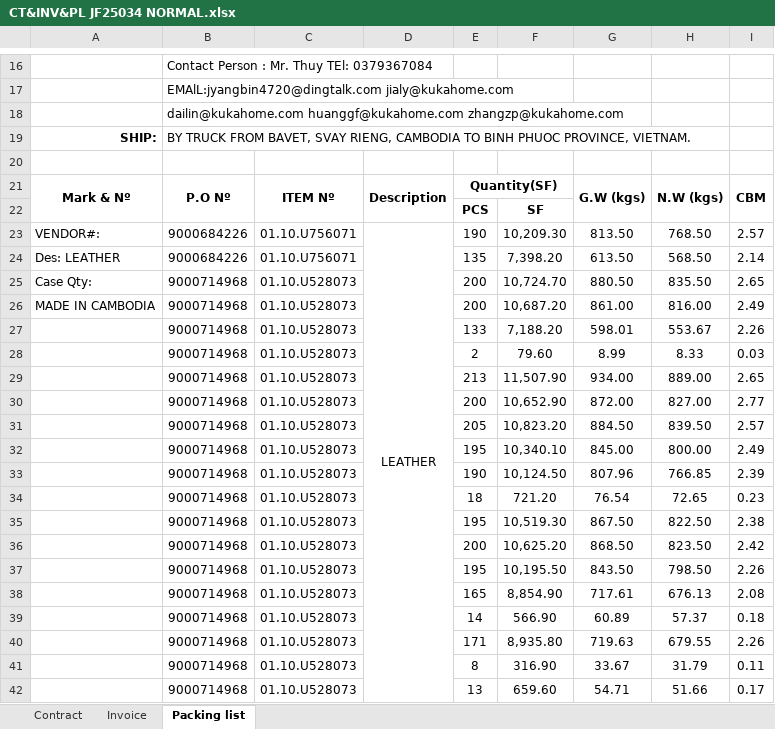
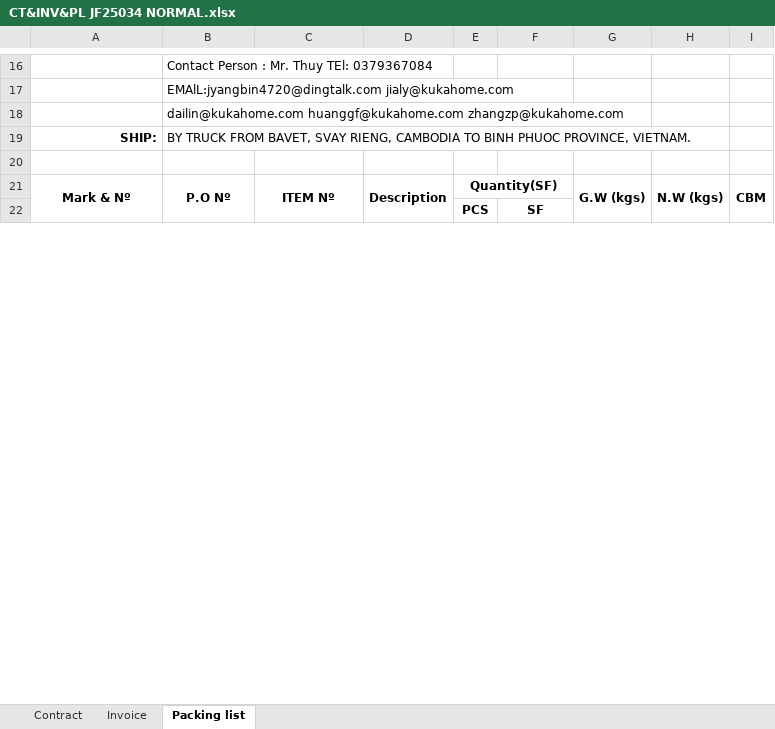
Before and after one commit to GiyoXD/inv_pkl_contract_creation, an Excel workbook: result/JF25034/CT&INV&PL JF25034 NORMAL.xlsx, sheet Packing list, drawn as a sheet; only a part is shown, gaps mark what is left out; values as stored, in another font and other column widths than the file's, no borders; charts and pictures not drawn; removed rows and columns are numbered as before the commit, all else as after; the diff covers the shown part only; the diff names each change by its address in the sheet, - before the commit and + after, or states it on an @@ line.

```diff
--- a/result/JF25034/CT&INV&PL JF25034 NORMAL.xlsx (sheet Packing list)
+++ b/result/JF25034/CT&INV&PL JF25034 NORMAL.xlsx (sheet Packing list)
-row 23: VENDOR#: | 9000684226 | 01.10.U756071 | LEATHER | 190 | 10,209.30 | 813.50 | 768.50 | 2.57
-row 24: Des: LEATHER | 9000684226 | 01.10.U756071 |  | 135 | 7,398.20 | 613.50 | 568.50 | 2.14
-row 25: Case Qty: | 9000714968 | 01.10.U528073 |  | 200 | 10,724.70 | 880.50 | 835.50 | 2.65
-row 26: MADE IN CAMBODIA | 9000714968 | 01.10.U528073 |  | 200 | 10,687.20 | 861.00 | 816.00 | 2.49
-row 27:  | 9000714968 | 01.10.U528073 |  | 133 | 7,188.20 | 598.01 | 553.67 | 2.26
-row 28:  | 9000714968 | 01.10.U528073 |  | 2 | 79.60 | 8.99 | 8.33 | 0.03
-row 29:  | 9000714968 | 01.10.U528073 |  | 213 | 11,507.90 | 934.00 | 889.00 | 2.65
-row 30:  | 9000714968 | 01.10.U528073 |  | 200 | 10,652.90 | 872.00 | 827.00 | 2.77
-row 31:  | 9000714968 | 01.10.U528073 |  | 205 | 10,823.20 | 884.50 | 839.50 | 2.57
-row 32:  | 9000714968 | 01.10.U528073 |  | 195 | 10,340.10 | 845.00 | 800.00 | 2.49
-row 33:  | 9000714968 | 01.10.U528073 |  | 190 | 10,124.50 | 807.96 | 766.85 | 2.39
-row 34:  | 9000714968 | 01.10.U528073 |  | 18 | 721.20 | 76.54 | 72.65 | 0.23
-row 35:  | 9000714968 | 01.10.U528073 |  | 195 | 10,519.30 | 867.50 | 822.50 | 2.38
-row 36:  | 9000714968 | 01.10.U528073 |  | 200 | 10,625.20 | 868.50 | 823.50 | 2.42
-row 37:  | 9000714968 | 01.10.U528073 |  | 195 | 10,195.50 | 843.50 | 798.50 | 2.26
-row 38:  | 9000714968 | 01.10.U528073 |  | 165 | 8,854.90 | 717.61 | 676.13 | 2.08
-row 39:  | 9000714968 | 01.10.U528073 |  | 14 | 566.90 | 60.89 | 57.37 | 0.18
-row 40:  | 9000714968 | 01.10.U528073 |  | 171 | 8,935.80 | 719.63 | 679.55 | 2.26
-row 41:  | 9000714968 | 01.10.U528073 |  | 8 | 316.90 | 33.67 | 31.79 | 0.11
-row 42:  | 9000714968 | 01.10.U528073 |  | 13 | 659.60 | 54.71 | 51.66 | 0.17
```
Also changed, not shown: 12 added rows, 47 removed rows and 9 edited cells elsewhere in this sheet, sheet Contract, sheet Invoice, JF25034.xlsx, result/JF25034/CT&INV&PL JF25034 FOB.xlsx, 5 other files.
